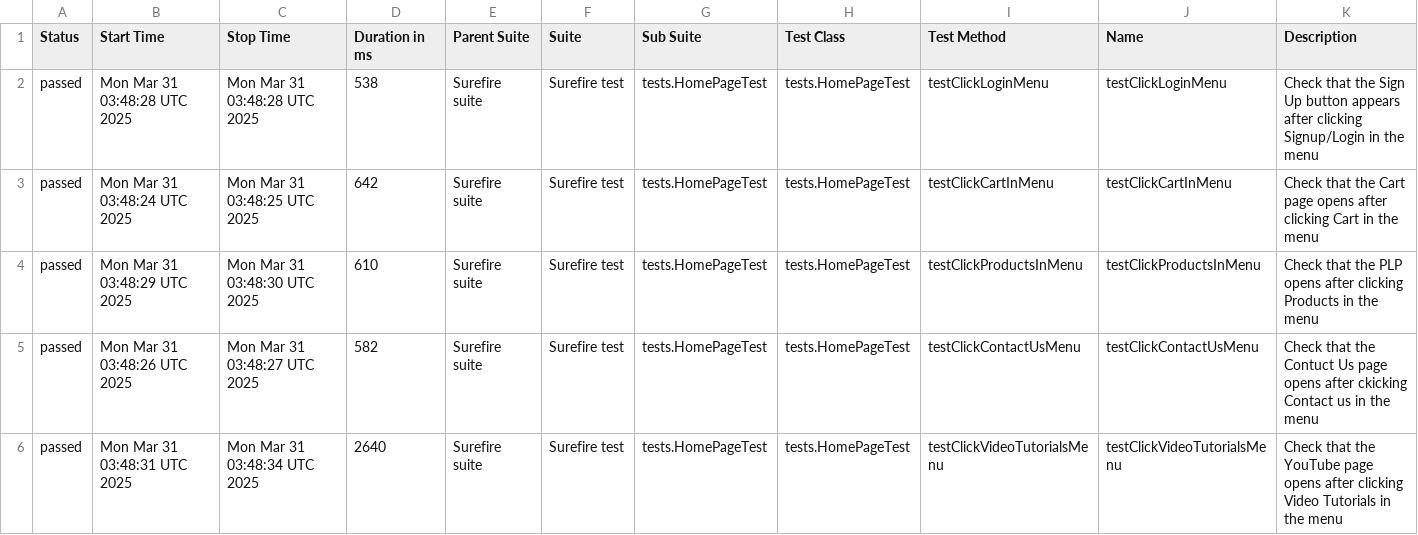
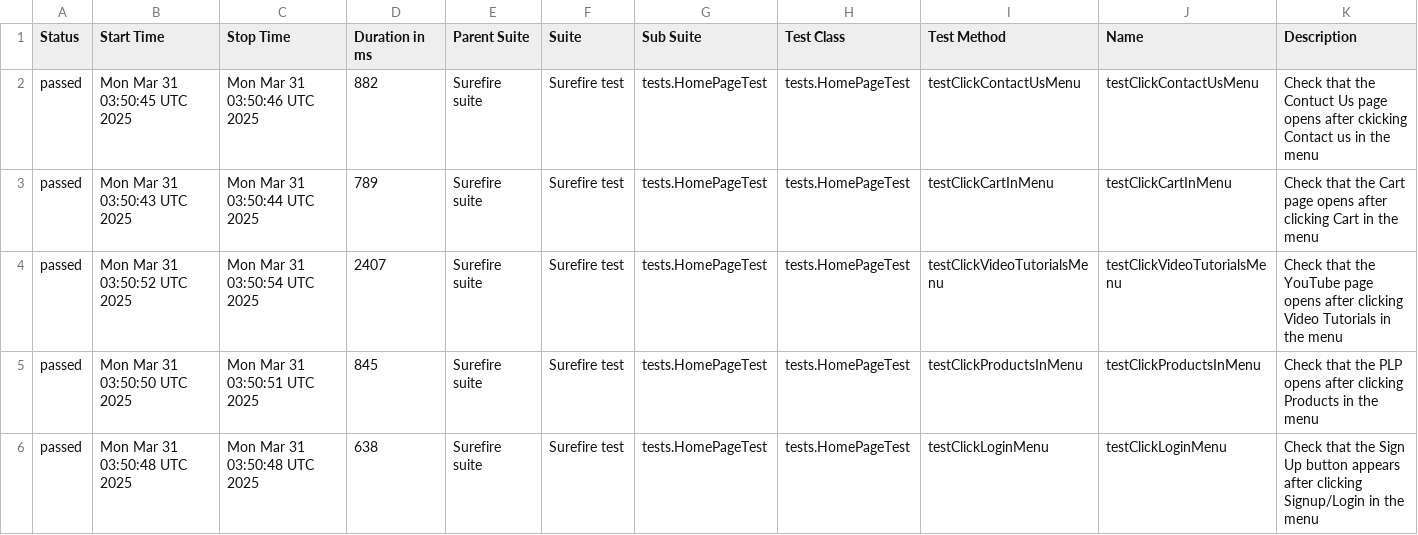
Before and after one commit to alevtinasemeniuk/web-ecommerce-automation, a CSV file: data/suites.csv, drawn as a sheet.

```diff
--- a/data/suites.csv
+++ b/data/suites.csv
@@ -1,6 +1,6 @@
 "Status","Start Time","Stop Time","Duration in ms","Parent Suite","Suite","Sub Suite","Test Class","Test Method","Name","Description"
-"passed","Mon Mar 31 03:48:28 UTC 2025","Mon Mar 31 03:48:28 UTC 2025","538","Surefire suite","Surefire test","tests.HomePageTest","tests.HomePageTest","testClickLoginMenu","testClickLoginMenu","Check that the Sign Up button appears after clicking Signup/Login in the menu"
-"passed","Mon Mar 31 03:48:24 UTC 2025","Mon Mar 31 03:48:25 UTC 2025","642","Surefire suite","Surefire test","tests.HomePageTest","tests.HomePageTest","testClickCartInMenu","testClickCartInMenu","Check that the Cart page opens after clicking Cart in the menu"
-"passed","Mon Mar 31 03:48:29 UTC 2025","Mon Mar 31 03:48:30 UTC 2025","610","Surefire suite","Surefire test","tests.HomePageTest","tests.HomePageTest","testClickProductsInMenu","testClickProductsInMenu","Check that the PLP opens after clicking Products in the menu"
-"passed","Mon Mar 31 03:48:26 UTC 2025","Mon Mar 31 03:48:27 UTC 2025","582","Surefire suite","Surefire test","tests.HomePageTest","tests.HomePageTest","testClickContactUsMenu","testClickContactUsMenu","Check that the Contuct Us page opens after ckicking Contact us in the menu"
-"passed","Mon Mar 31 03:48:31 UTC 2025","Mon Mar 31 03:48:34 UTC 2025","2640","Surefire suite","Surefire test","tests.HomePageTest","tests.HomePageTest","testClickVideoTutorialsMenu","testClickVideoTutorialsMenu","Check that the YouTube page opens after clicking Video Tutorials in the menu"
+"passed","Mon Mar 31 03:50:45 UTC 2025","Mon Mar 31 03:50:46 UTC 2025","882","Surefire suite","Surefire test","tests.HomePageTest","tests.HomePageTest","testClickContactUsMenu","testClickContactUsMenu","Check that the Contuct Us page opens after ckicking Contact us in the menu"
+"passed","Mon Mar 31 03:50:43 UTC 2025","Mon Mar 31 03:50:44 UTC 2025","789","Surefire suite","Surefire test","tests.HomePageTest","tests.HomePageTest","testClickCartInMenu","testClickCartInMenu","Check that the Cart page opens after clicking Cart in the menu"
+"passed","Mon Mar 31 03:50:52 UTC 2025","Mon Mar 31 03:50:54 UTC 2025","2407","Surefire suite","Surefire test","tests.HomePageTest","tests.HomePageTest","testClickVideoTutorialsMenu","testClickVideoTutorialsMenu","Check that the YouTube page opens after clicking Video Tutorials in the menu"
+"passed","Mon Mar 31 03:50:50 UTC 2025","Mon Mar 31 03:50:51 UTC 2025","845","Surefire suite","Surefire test","tests.HomePageTest","tests.HomePageTest","testClickProductsInMenu","testClickProductsInMenu","Check that the PLP opens after clicking Products in the menu"
+"passed","Mon Mar 31 03:50:48 UTC 2025","Mon Mar 31 03:50:48 UTC 2025","638","Surefire suite","Surefire test","tests.HomePageTest","tests.HomePageTest","testClickLoginMenu","testClickLoginMenu","Check that the Sign Up button appears after clicking Signup/Login in the menu"
```
Also changed, not shown: 18 other files.
